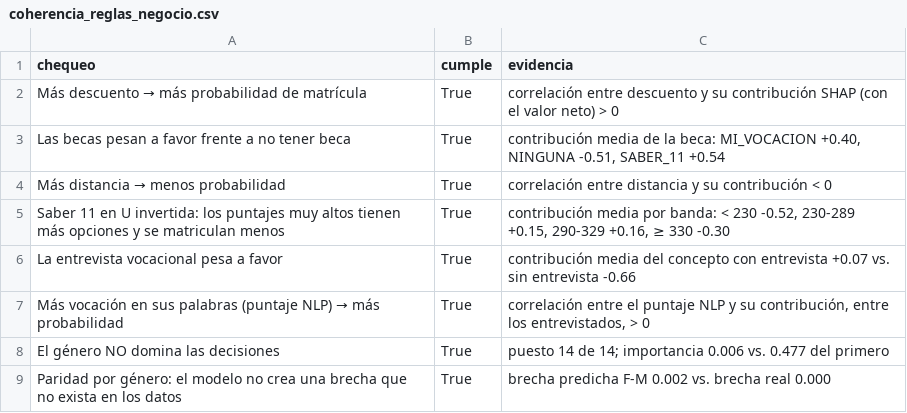
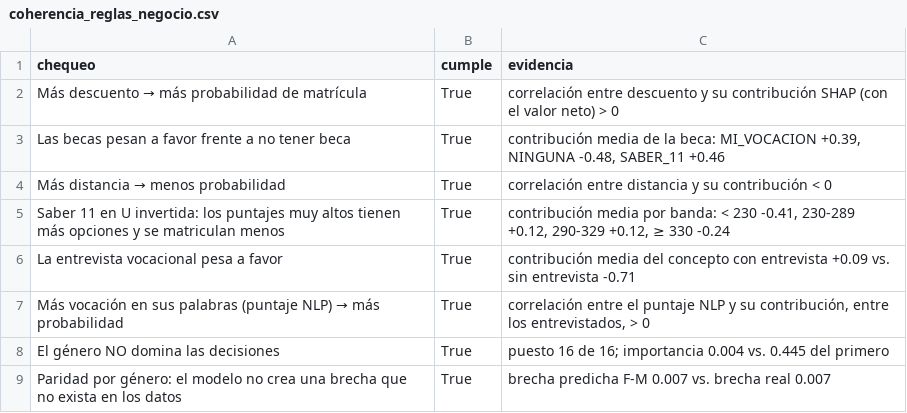
Before and after one commit to xyosho/Proyecto-Homologacion-ML, a CSV file: sprints/sprint_4_explicabilidad/resultados/coherencia_reglas_negocio.csv, drawn as a sheet.

```diff
--- a/sprints/sprint_4_explicabilidad/resultados/coherencia_reglas_negocio.csv
+++ b/sprints/sprint_4_explicabilidad/resultados/coherencia_reglas_negocio.csv
@@ -2,8 +2,8 @@
 Más descuento → más probabilidad de matrícula,True,correlación entre descuento y su contribución SHAP (con el valor neto) > 0
-Las becas pesan a favor frente a no tener beca,True,"contribución media de la beca: MI_VOCACION +0.40, NINGUNA -0.51, SABER_11 +0.54"
+Las becas pesan a favor frente a no tener beca,True,"contribución media de la beca: MI_VOCACION +0.39, NINGUNA -0.48, SABER_11 +0.46"
 Más distancia → menos probabilidad,True,correlación entre distancia y su contribución < 0
-Saber 11 en U invertida: los puntajes muy altos tienen más opciones y se matriculan menos,True,"contribución media por banda: < 230 -0.52, 230-289 +0.15, 290-329 +0.16, ≥ 330 -0.30"
-La entrevista vocacional pesa a favor,True,contribución media del concepto con entrevista +0.07 vs. sin entrevista -0.66
+Saber 11 en U invertida: los puntajes muy altos tienen más opciones y se matriculan menos,True,"contribución media por banda: < 230 -0.41, 230-289 +0.12, 290-329 +0.12, ≥ 330 -0.24"
+La entrevista vocacional pesa a favor,True,contribución media del concepto con entrevista +0.09 vs. sin entrevista -0.71
 Más vocación en sus palabras (puntaje NLP) → más probabilidad,True,"correlación entre el puntaje NLP y su contribución, entre los entrevistados, > 0"
-El género NO domina las decisiones,True,puesto 14 de 14; importancia 0.006 vs. 0.477 del primero
-Paridad por género: el modelo no crea una brecha que no exista en los datos,True,brecha predicha F-M 0.002 vs. brecha real 0.000
+El género NO domina las decisiones,True,puesto 16 de 16; importancia 0.004 vs. 0.445 del primero
+Paridad por género: el modelo no crea una brecha que no exista en los datos,True,brecha predicha F-M 0.007 vs. brecha real 0.007
```
Also changed, not shown: sprints/sprint_4_explicabilidad/resultados/casos_shap_vs_lime.csv, sprints/sprint_4_explicabilidad/resultados/comparacion_con_efectos_verdaderos.csv, 24 other files.
